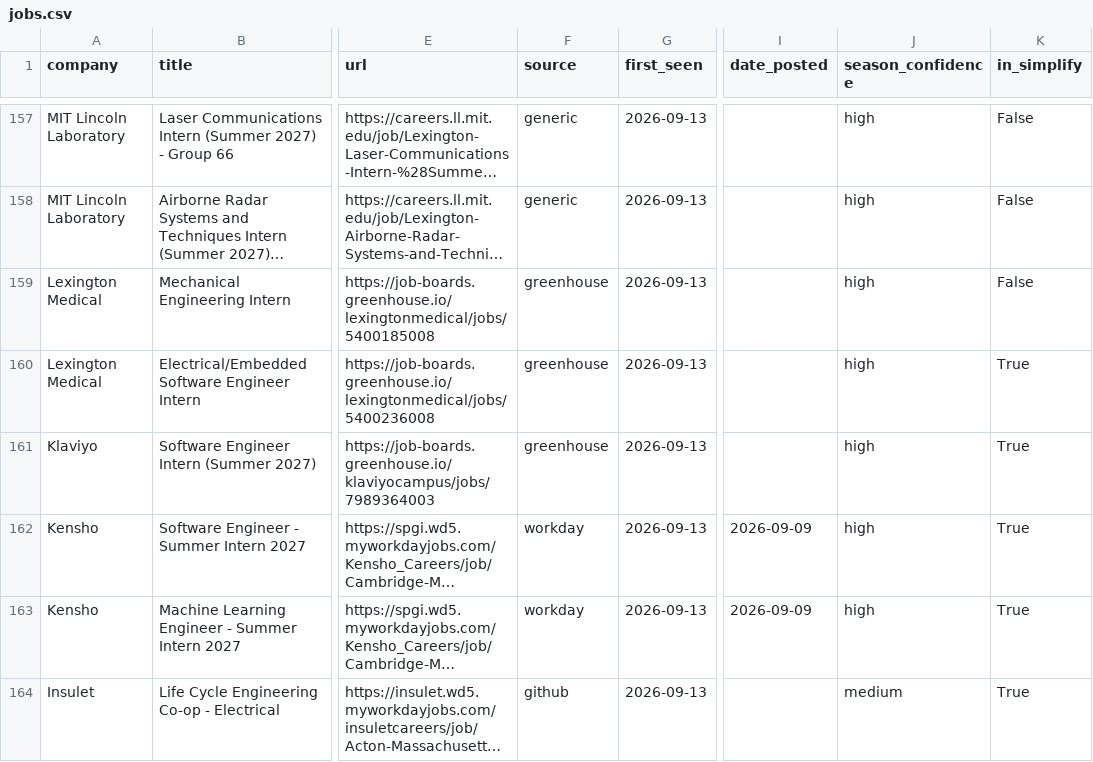
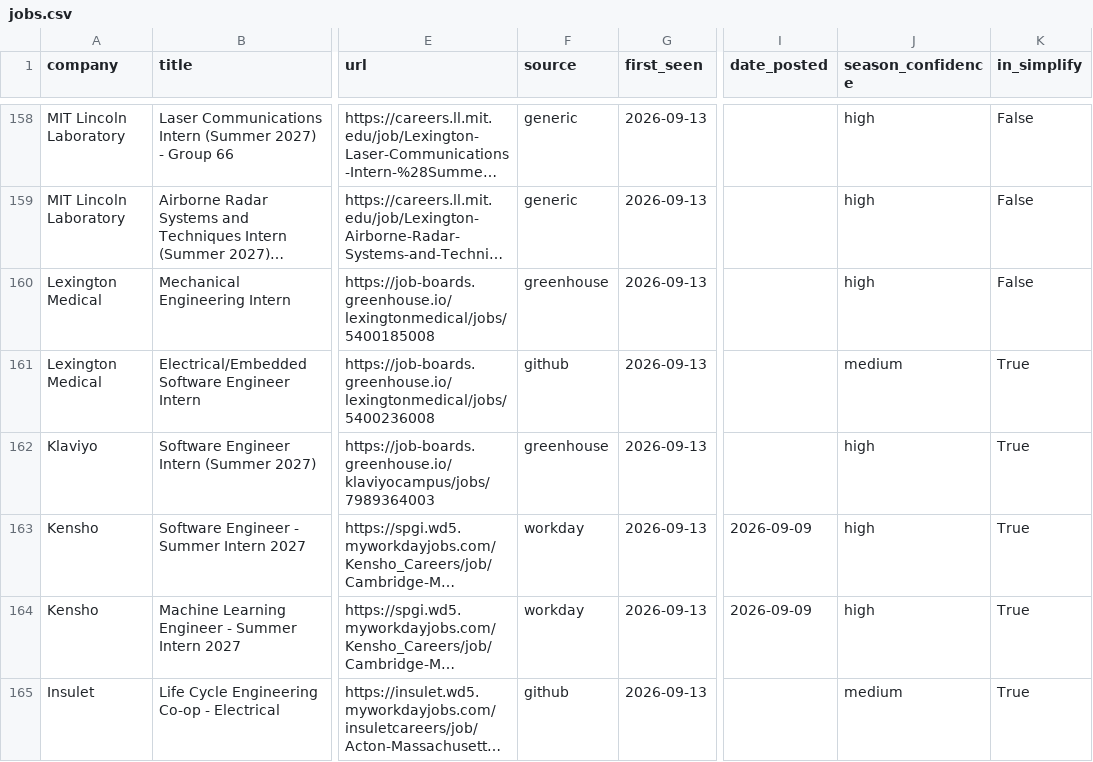
Before and after one commit to vishalr302/new-england-summer-2027-internships, a CSV file: data/jobs.csv, drawn as a sheet; only a part is shown, gaps mark what is left out; long unchanged cells end in …; addresses are those after the commit; the diff covers the shown part only; the diff names each change by its address in the sheet, - before the commit and + after, or states it on an @@ line.

```diff
--- a/data/jobs.csv
+++ b/data/jobs.csv
-F161 (source): greenhouse
+F161 (source): github
-J161 (season_confidence): high
+J161 (season_confidence): medium
```
Also changed, not shown: 3 added rows, 2 removed rows and 17 edited cells elsewhere in this file, 3 other files.
